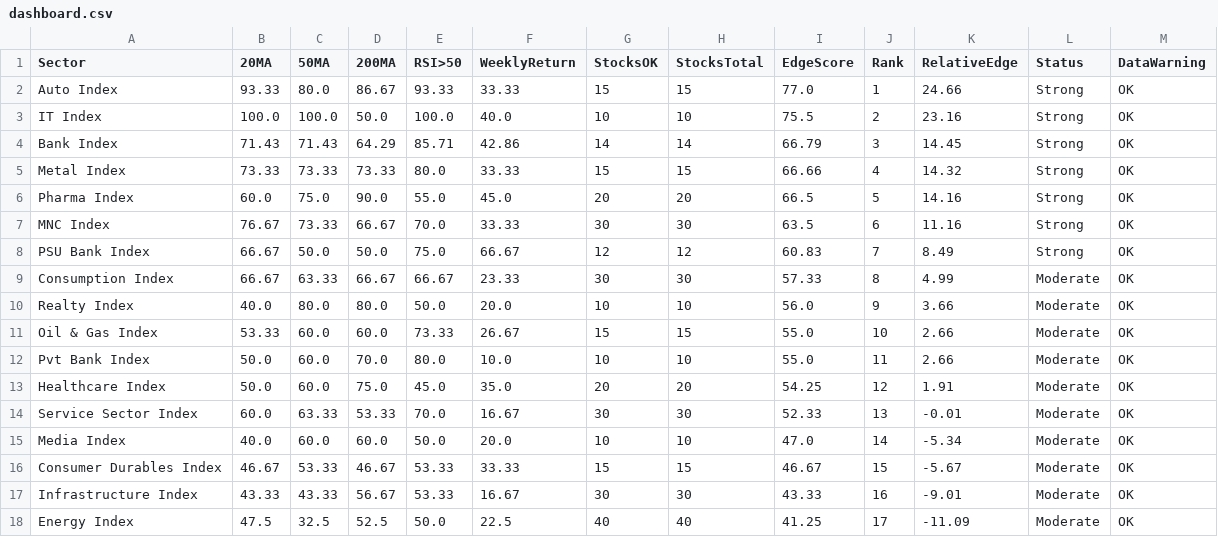
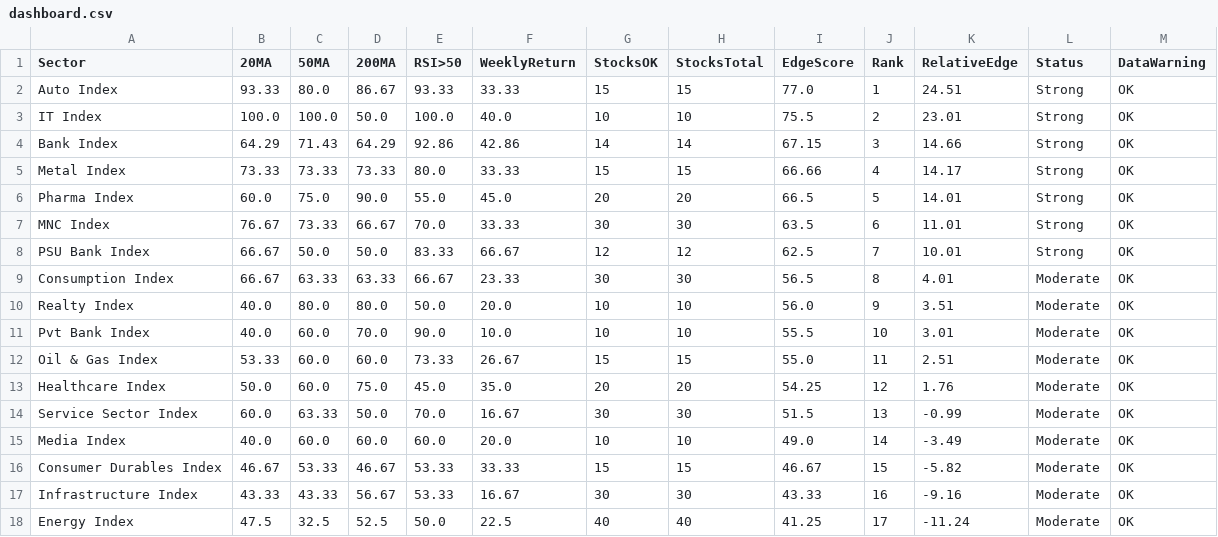
Before and after one commit to VJTriumph/market-breadth-dashboard, a CSV file: data/dashboard.csv, drawn as a sheet; only a part is shown; the diff covers the shown part only.

```diff
--- a/data/dashboard.csv
+++ b/data/dashboard.csv
@@ -1,18 +1,18 @@
 Sector,20MA,50MA,200MA,RSI>50,WeeklyReturn,StocksOK,StocksTotal,EdgeScore,Rank,RelativeEdge,Status,DataWarning
-Auto Index,93.33,80.0,86.67,93.33,33.33,15,15,77.0,1,24.66,Strong,OK
-IT Index,100.0,100.0,50.0,100.0,40.0,10,10,75.5,2,23.16,Strong,OK
-Bank Index,71.43,71.43,64.29,85.71,42.86,14,14,66.79,3,14.45,Strong,OK
-Metal Index,73.33,73.33,73.33,80.0,33.33,15,15,66.66,4,14.32,Strong,OK
-Pharma Index,60.0,75.0,90.0,55.0,45.0,20,20,66.5,5,14.16,Strong,OK
-MNC Index,76.67,73.33,66.67,70.0,33.33,30,30,63.5,6,11.16,Strong,OK
-PSU Bank Index,66.67,50.0,50.0,75.0,66.67,12,12,60.83,7,8.49,Strong,OK
-Consumption Index,66.67,63.33,66.67,66.67,23.33,30,30,57.33,8,4.99,Moderate,OK
-Realty Index,40.0,80.0,80.0,50.0,20.0,10,10,56.0,9,3.66,Moderate,OK
-Oil & Gas Index,53.33,60.0,60.0,73.33,26.67,15,15,55.0,10,2.66,Moderate,OK
-Pvt Bank Index,50.0,60.0,70.0,80.0,10.0,10,10,55.0,11,2.66,Moderate,OK
-Healthcare Index,50.0,60.0,75.0,45.0,35.0,20,20,54.25,12,1.91,Moderate,OK
-Service Sector Index,60.0,63.33,53.33,70.0,16.67,30,30,52.33,13,-0.01,Moderate,OK
-Media Index,40.0,60.0,60.0,50.0,20.0,10,10,47.0,14,-5.34,Moderate,OK
-Consumer Durables Index,46.67,53.33,46.67,53.33,33.33,15,15,46.67,15,-5.67,Moderate,OK
-Infrastructure Index,43.33,43.33,56.67,53.33,16.67,30,30,43.33,16,-9.01,Moderate,OK
-Energy Index,47.5,32.5,52.5,50.0,22.5,40,40,41.25,17,-11.09,Moderate,OK
+Auto Index,93.33,80.0,86.67,93.33,33.33,15,15,77.0,1,24.51,Strong,OK
+IT Index,100.0,100.0,50.0,100.0,40.0,10,10,75.5,2,23.01,Strong,OK
+Bank Index,64.29,71.43,64.29,92.86,42.86,14,14,67.15,3,14.66,Strong,OK
+Metal Index,73.33,73.33,73.33,80.0,33.33,15,15,66.66,4,14.17,Strong,OK
+Pharma Index,60.0,75.0,90.0,55.0,45.0,20,20,66.5,5,14.01,Strong,OK
+MNC Index,76.67,73.33,66.67,70.0,33.33,30,30,63.5,6,11.01,Strong,OK
+PSU Bank Index,66.67,50.0,50.0,83.33,66.67,12,12,62.5,7,10.01,Strong,OK
+Consumption Index,66.67,63.33,63.33,66.67,23.33,30,30,56.5,8,4.01,Moderate,OK
+Realty Index,40.0,80.0,80.0,50.0,20.0,10,10,56.0,9,3.51,Moderate,OK
+Pvt Bank Index,40.0,60.0,70.0,90.0,10.0,10,10,55.5,10,3.01,Moderate,OK
+Oil & Gas Index,53.33,60.0,60.0,73.33,26.67,15,15,55.0,11,2.51,Moderate,OK
+Healthcare Index,50.0,60.0,75.0,45.0,35.0,20,20,54.25,12,1.76,Moderate,OK
+Service Sector Index,60.0,63.33,50.0,70.0,16.67,30,30,51.5,13,-0.99,Moderate,OK
+Media Index,40.0,60.0,60.0,60.0,20.0,10,10,49.0,14,-3.49,Moderate,OK
+Consumer Durables Index,46.67,53.33,46.67,53.33,33.33,15,15,46.67,15,-5.82,Moderate,OK
+Infrastructure Index,43.33,43.33,56.67,53.33,16.67,30,30,43.33,16,-9.16,Moderate,OK
+Energy Index,47.5,32.5,52.5,50.0,22.5,40,40,41.25,17,-11.24,Moderate,OK
```
Also changed, not shown: 14 edited cells elsewhere in this file, data/stocks_data.csv, 3 other files.
